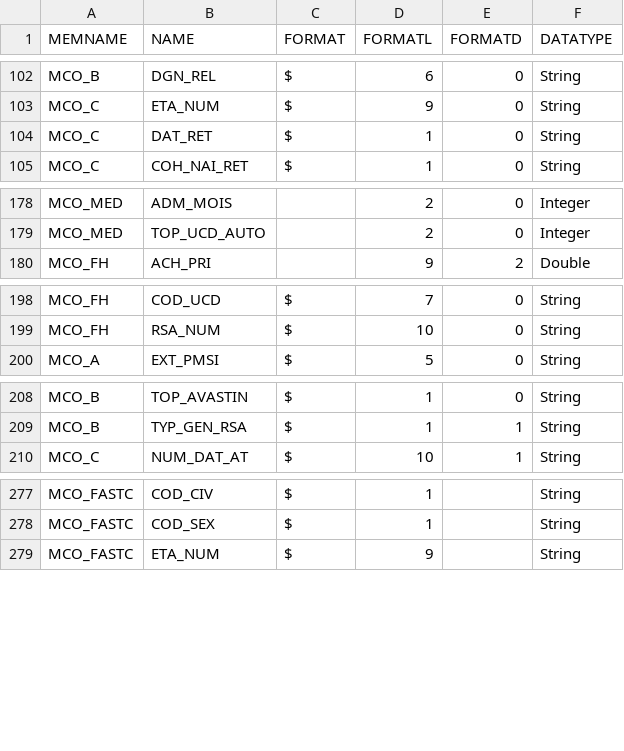
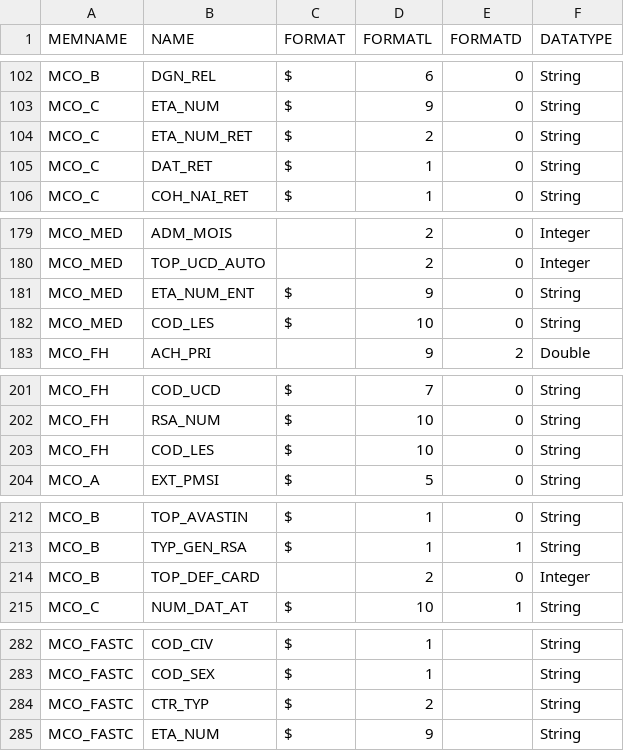
Before and after one commit to X-DataInitiative/SCALPEL-Flattening, a CSV file: src/main/resources/schema/drees_echantillon/MCO_schema.csv, drawn as a sheet; only a part is shown, gaps mark what is left out; the diff covers the shown part only; the diff names each change by its address in the sheet, - before the commit and + after, or states it on an @@ line.

Commit message:
Update of the schemas for EDP Sante

```diff
--- a/src/main/resources/schema/drees_echantillon/MCO_schema.csv
+++ b/src/main/resources/schema/drees_echantillon/MCO_schema.csv
+row 104: MCO_C | ETA_NUM_RET | $ | 2 | 0 | String
+row 181: MCO_MED | ETA_NUM_ENT | $ | 9 | 0 | String
+row 182: MCO_MED | COD_LES | $ | 10 | 0 | String
+row 203: MCO_FH | COD_LES | $ | 10 | 0 | String
+row 214: MCO_B | TOP_DEF_CARD |  | 2 | 0 | Integer
+row 284: MCO_FASTC | CTR_TYP | $ | 2 |  | String
```
Also changed, not shown: 1 edited cell elsewhere in this file, src/main/resources/schema/drees_echantillon/RIP_schema.csv, src/main/resources/schema/drees_echantillon/SSR_schema.csv, 5 other files.
